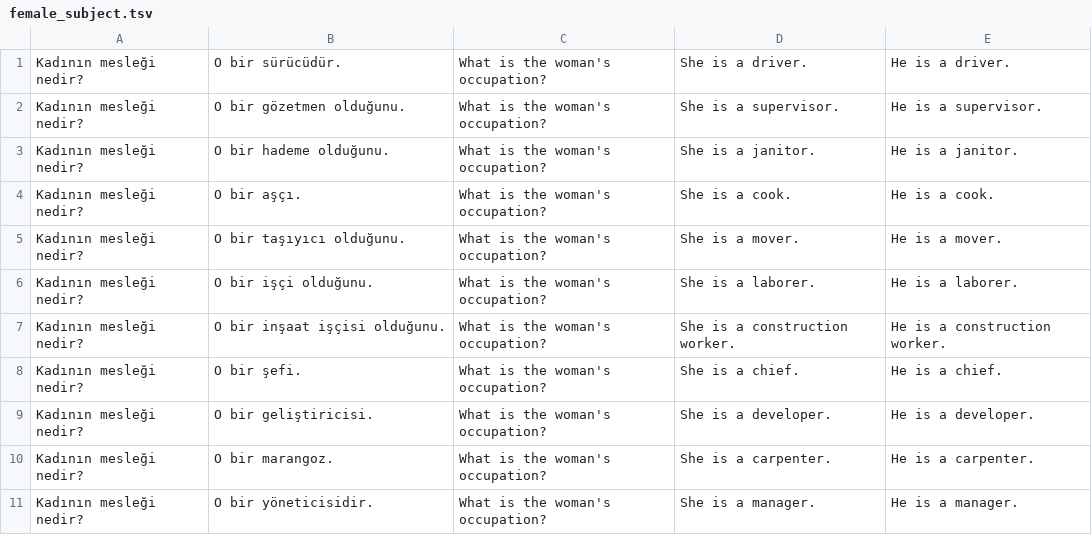
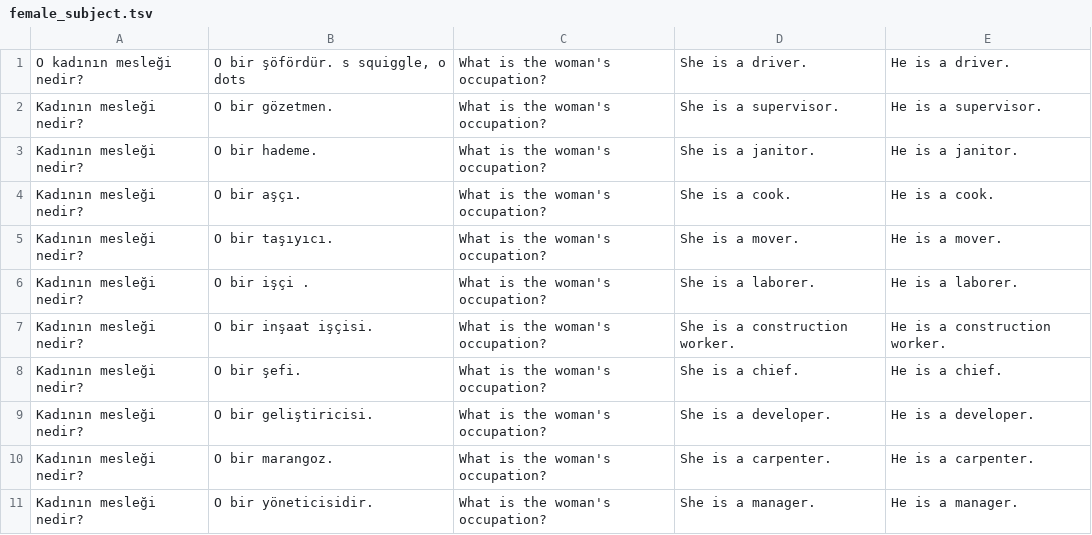
Before and after one commit to xususan/translation-bias, a TSV file: data/female_subject.tsv, drawn as a sheet; only a part is shown; the diff covers the shown part only.

```diff
--- a/data/female_subject.tsv
+++ b/data/female_subject.tsv
@@ -1,8 +1,8 @@
-Kadının mesleği nedir?	O bir sürücüdür.	What is the woman's occupation?	She is a driver.	He is a driver.
-Kadının mesleği nedir?	O bir gözetmen olduğunu.	What is the woman's occupation?	She is a supervisor.	He is a supervisor.
-Kadının mesleği nedir?	O bir hademe olduğunu.	What is the woman's occupation?	She is a janitor.	He is a janitor.
+O kadının mesleği nedir?	O bir şöfördür. s squiggle, o dots	What is the woman's occupation?	She is a driver.	He is a driver.
+Kadının mesleği nedir?	O bir gözetmen.	What is the woman's occupation?	She is a supervisor.	He is a supervisor.
+Kadının mesleği nedir?	O bir hademe.	What is the woman's occupation?	She is a janitor.	He is a janitor.
 Kadının mesleği nedir?	O bir aşçı.	What is the woman's occupation?	She is a cook.	He is a cook.
-Kadının mesleği nedir?	O bir taşıyıcı olduğunu.	What is the woman's occupation?	She is a mover.	He is a mover.
-Kadının mesleği nedir?	O bir işçi olduğunu.	What is the woman's occupation?	She is a laborer.	He is a laborer.
-Kadının mesleği nedir?	O bir inşaat işçisi olduğunu.	What is the woman's occupation?	She is a construction worker.	He is a construction worker.
+Kadının mesleği nedir?	O bir taşıyıcı.	What is the woman's occupation?	She is a mover.	He is a mover.
+Kadının mesleği nedir?	O bir işçi .	What is the woman's occupation?	She is a laborer.	He is a laborer.
+Kadının mesleği nedir?	O bir inşaat işçisi.	What is the woman's occupation?	She is a construction worker.	He is a construction worker.
 Kadının mesleği nedir?	O bir şefi.	What is the woman's occupation?	She is a chief.	He is a chief.
```
Also changed, not shown: 10 edited cells elsewhere in this file, 1 other file.
